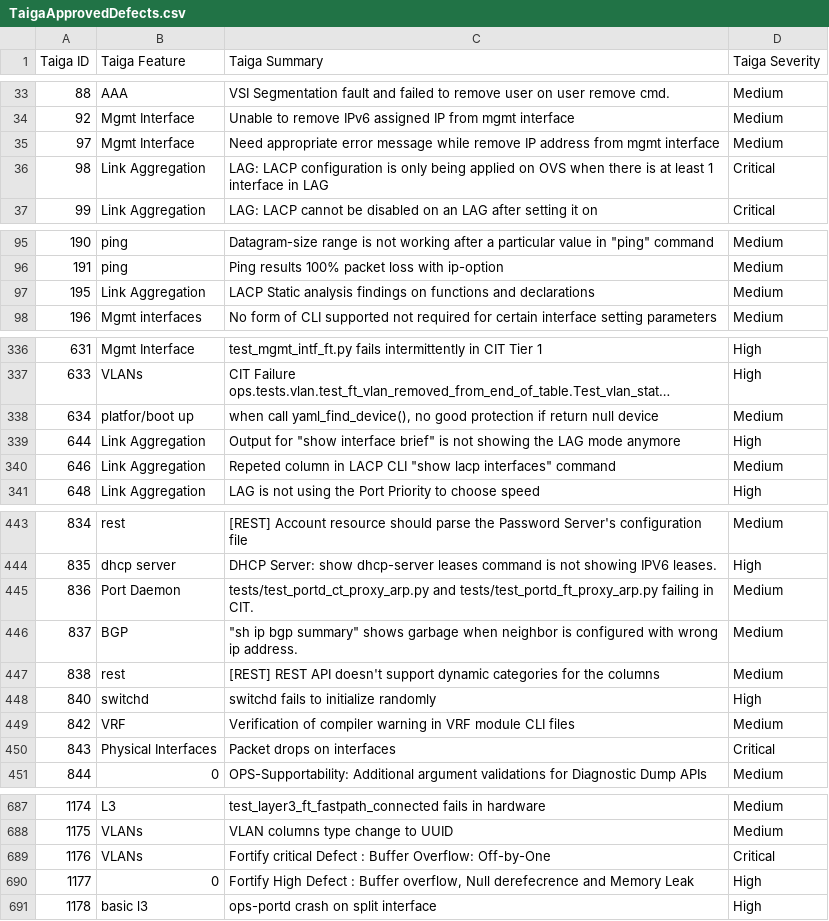
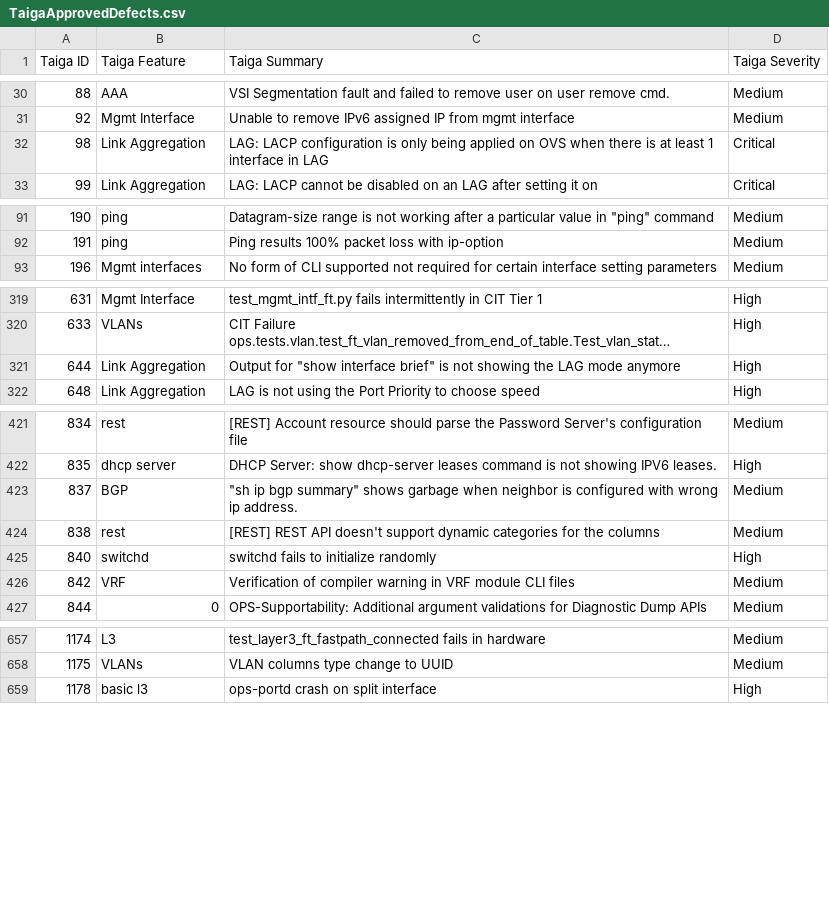
Before and after one commit to OpenSwitchNOS/openswitch-infra-commit-validation, a CSV file: TaigaApprovedDefects.csv, drawn as a sheet; only a part is shown, gaps mark what is left out; long unchanged cells end in …; removed rows and columns are numbered as before the commit, all else as after; the diff covers the shown part only; the diff names each change by its address in the sheet, - before the commit and + after, or states it on an @@ line.

```diff
--- a/TaigaApprovedDefects.csv
+++ b/TaigaApprovedDefects.csv
-row 35: 97 | Mgmt Interface | Need appropriate error message while remove IP address from mgmt interface | Medium
-row 97: 195 | Link Aggregation | LACP Static analysis findings on functions and declarations | Medium
-row 338: 634 | platfor/boot up | when call yaml_find_device(), no good protection if return null device | Medium
-row 340: 646 | Link Aggregation | Repeted column in LACP CLI "show lacp interfaces" command | Medium
-row 445: 836 | Port Daemon | tests/test_portd_ct_proxy_arp.py and tests/test_portd_ft_proxy_arp.py failing in CIT. | Medium
-row 450: 843 | Physical Interfaces | Packet drops on interfaces | Critical
-row 689: 1176 | VLANs | Fortify critical Defect : Buffer Overflow: Off-by-One | Critical
-row 690: 1177 | 0 | Fortify High Defect : Buffer overflow, Null derefecrence and Memory Leak | High
```
Also changed, not shown: 8 added rows, 28 removed rows and 2 edited cells elsewhere in this file.
